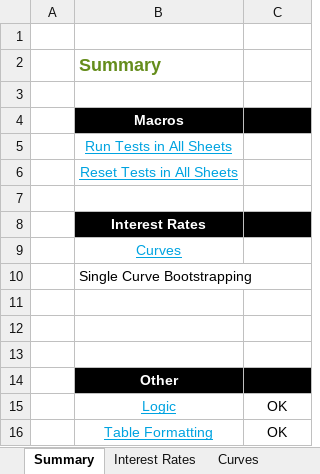
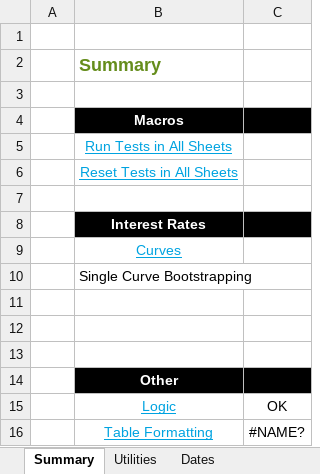
Before and after one commit to StormCollins/dExcel, an Excel workbook: dExcel/resources/workbooks/dexcel-testing.xlsm, sheet Summary, drawn as a sheet; values as stored, in another font and other column widths than the file's, no borders; conditional formats not drawn; the diff names each change by its address in the sheet, - before the commit and + after, or states it on an @@ line.

```diff
--- a/dExcel/resources/workbooks/dexcel-testing.xlsm (sheet Summary)
+++ b/dExcel/resources/workbooks/dexcel-testing.xlsm (sheet Summary)
+sheet tab: Utilities
+sheet tab: Dates
-C16: OK
+C16: #NAME?
```
Also changed, not shown: sheet Table Formatting, sheet SinlgeCurveBootstrapping, sheet Curves, sheet HullWhite, other sheet tabs, 9 other files.
